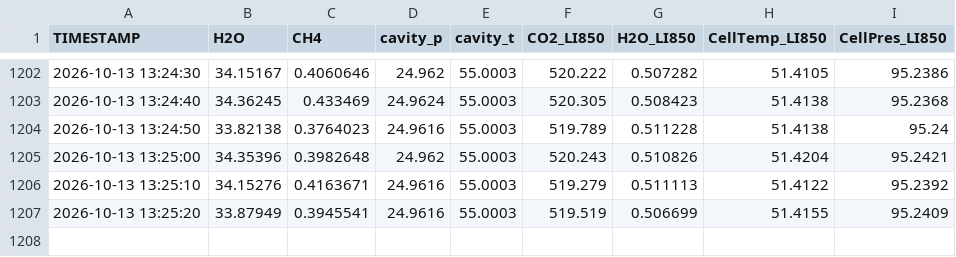
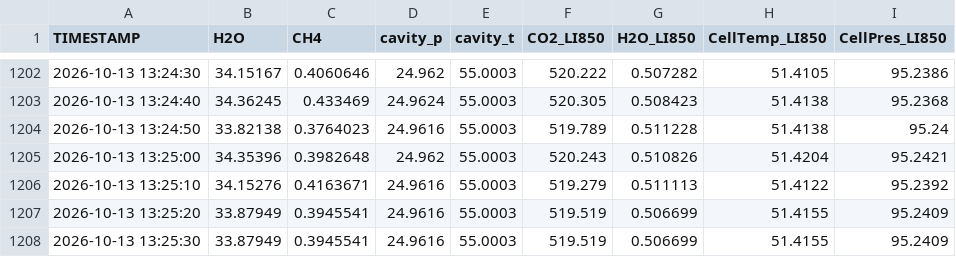
Before and after one commit to VCU-Rice-Rivers-Center/KARBON-LateralFlux, a CSV file: Data/Processed/KARBON_FLUX.csv, drawn as a sheet; only a part is shown, gaps mark what is left out.

```diff
--- a/Data/Processed/KARBON_FLUX.csv
+++ b/Data/Processed/KARBON_FLUX.csv
@@ -1207 +1207,2 @@
 2026-10-13 13:25:20,33.87949,0.3945541,24.9616,55.0003,519.519,0.506699,51.4155,95.2409
+2026-10-13 13:25:30,33.87949,0.3945541,24.9616,55.0003,519.519,0.506699,51.4155,95.2409
```
Also changed, not shown: Data/Processed/KARBON_EXO.csv, Data/Processed/KARBON_HYDROLOGY.csv, 5 other files.
